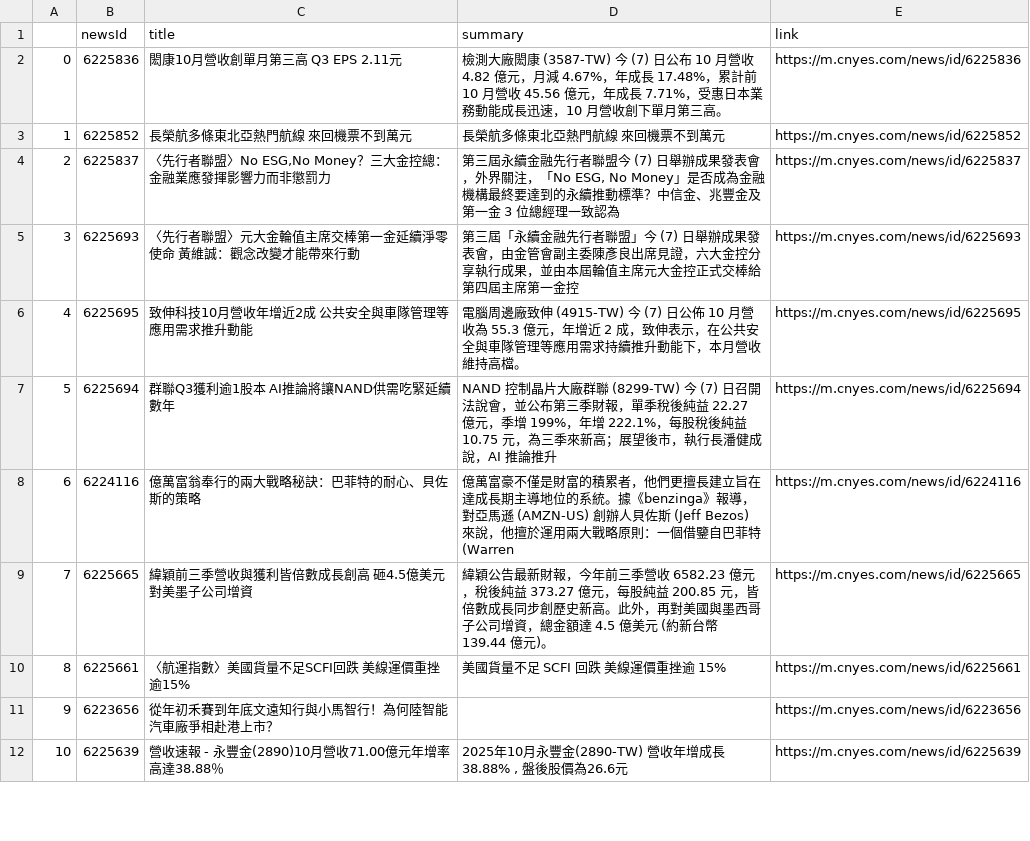
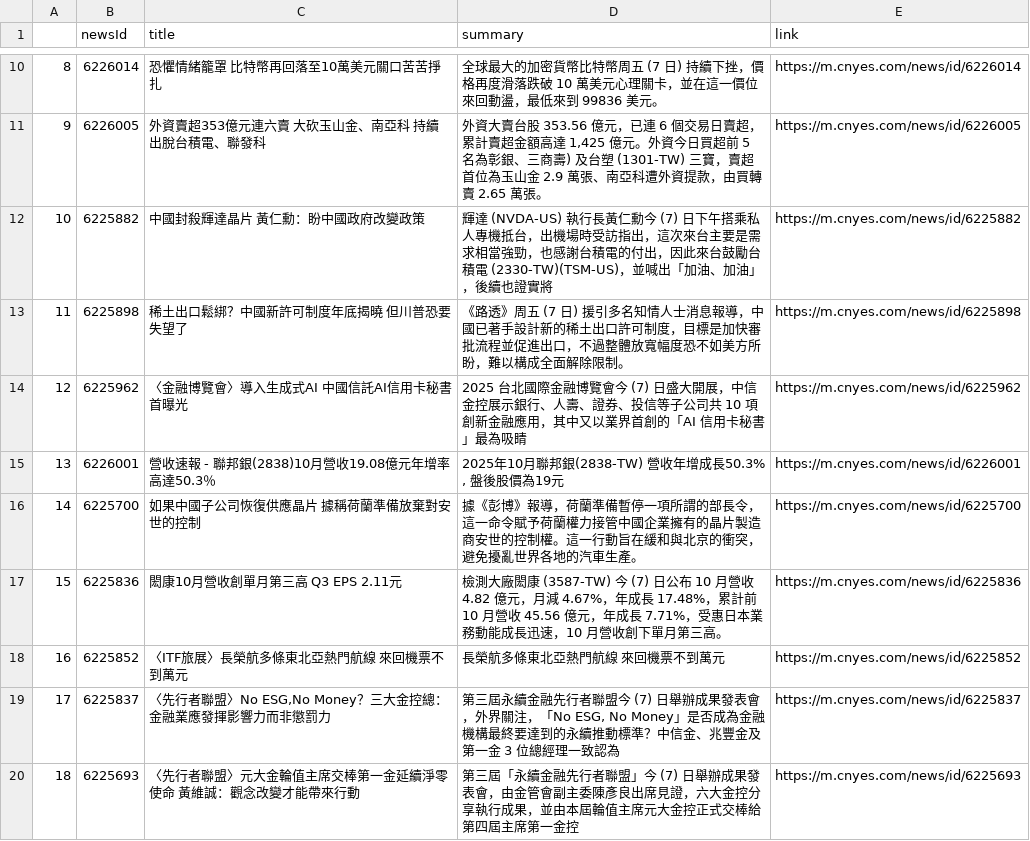
Before and after one commit to sonia9453/test_github_actions, a CSV file: news.csv, drawn as a sheet; only a part is shown, gaps mark what is left out; the shorter side is filled out with more unchanged rows; addresses are those after the commit; the diff covers the shown part only; the diff names each change by its address in the sheet, - before the commit and + after, or states it on an @@ line.

Commit message:
更新鉅亨網

```diff
--- a/news.csv
+++ b/news.csv
+row 10: 8 | 6226014 | 恐懼情緒籠罩 比特幣再回落至10萬美元關口苦苦掙扎 | 全球最大的加密貨幣比特幣周五 (7 日) 持續下挫，價格再度滑落跌破 10 萬美元心理關卡，並在這一價位來回動盪，最低來到 99836 美元。 | https://m.cnyes.com/news/id/6226014
+row 11: 9 | 6226005 | 外資賣超353億元連六賣 大砍玉山金、南亞科 持續出脫台積電、聯發科 | 外資大賣台股 353.56 億元，已連 6 個交易日賣超，累計賣超金額高達 1,425 億元。外資今日買超前 5 名為彰銀、三商壽) 及台塑 (1301-TW) 三寶，賣超首位為玉山金 2.9 萬張、南亞科遭外資提款，由買轉賣 2.65 萬張。 | https://m.cnyes.com/news/id/6226005
+row 12: 10 | 6225882 | 中國封殺輝達晶片 黃仁勳：盼中國政府改變政策 | 輝達 (NVDA-US) 執行長黃仁勳今 (7) 日下午搭乘私人專機抵台，出機場時受訪指出，這次來台主要是需求相當強勁，也感謝台積電的付出，因此來台鼓勵台積電 (2330-TW)(TSM-US)，並喊出「加油、加油」，後續也證實將 | https://m.cnyes.com/news/id/6225882
+row 13: 11 | 6225898 | 稀土出口鬆綁？中國新許可制度年底揭曉 但川普恐要失望了 | 《路透》周五 (7 日) 援引多名知情人士消息報導，中國已著手設計新的稀土出口許可制度，目標是加快審批流程並促進出口，不過整體放寬幅度恐不如美方所盼，難以構成全面解除限制。 | https://m.cnyes.com/news/id/6225898
+row 14: 12 | 6225962 | 〈金融博覽會〉導入生成式AI 中國信託AI信用卡秘書首曝光 | 2025 台北國際金融博覽會今 (7) 日盛大開展，中信金控展示銀行、人壽、證券、投信等子公司共 10 項創新金融應用，其中又以業界首創的「AI 信用卡秘書」最為吸睛 | https://m.cnyes.com/news/id/6225962
+row 15: 13 | 6226001 | 營收速報 - 聯邦銀(2838)10月營收19.08億元年增率高達50.3％ | 2025年10月聯邦銀(2838-TW) 營收年增成長50.3% , 盤後股價為19元 | https://m.cnyes.com/news/id/6226001
+row 16: 14 | 6225700 | 如果中國子公司恢復供應晶片 據稱荷蘭準備放棄對安世的控制 | 據《彭博》報導，荷蘭準備暫停一項所謂的部長令，這一命令賦予荷蘭權力接管中國企業擁有的晶片製造商安世的控制權。這一行動旨在緩和與北京的衝突，避免擾亂世界各地的汽車生產。 | https://m.cnyes.com/news/id/6225700
@@ column A renumbered from row 17 down @@
-C18 (title): 長榮航多條東北亞熱門航線 來回機票不到萬元
+C18 (title): 〈ITF旅展〉長榮航多條東北亞熱門航線 來回機票不到萬元
```
Also changed, not shown: 8 added rows elsewhere in this file.
